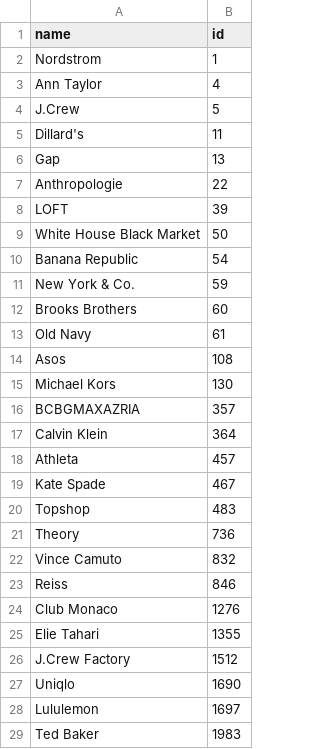
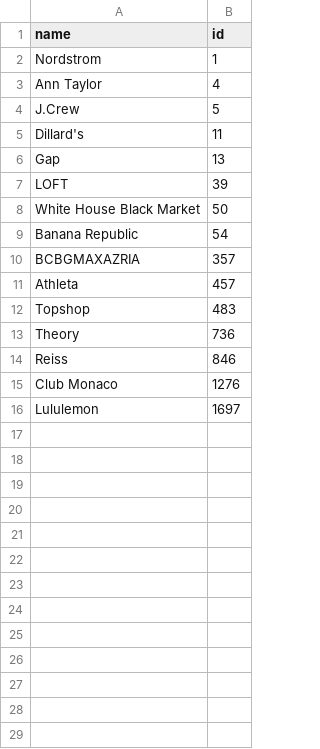
Before and after one commit to cqw1/Eight2Five, a CSV file: shopstyle/selected_retailers.csv, drawn as a sheet; the diff names each change by its address in the sheet, - before the commit and + after, or states it on an @@ line.

```diff
--- a/shopstyle/selected_retailers.csv
+++ b/shopstyle/selected_retailers.csv
-row 7: Anthropologie | 22
-row 11: New York & Co. | 59
-row 12: Brooks Brothers | 60
-row 13: Old Navy | 61
-row 14: Asos | 108
-row 15: Michael Kors | 130
-row 17: Calvin Klein | 364
-row 19: Kate Spade | 467
-row 22: Vince Camuto | 832
-row 25: Elie Tahari | 1355
-row 26: J.Crew Factory | 1512
-row 27: Uniqlo | 1690
-row 29: Ted Baker | 1983
```
Also changed, not shown: shopstyle/selected_categories.csv, 2 other files.
